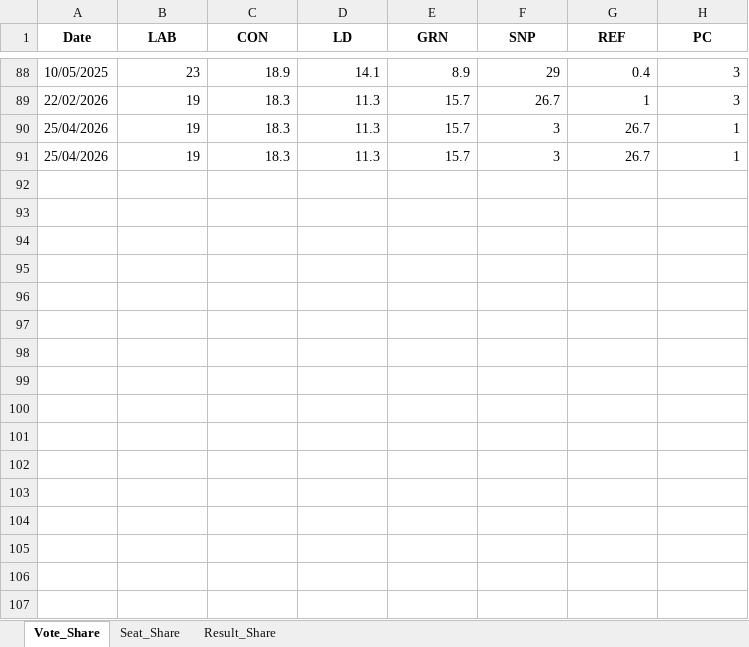
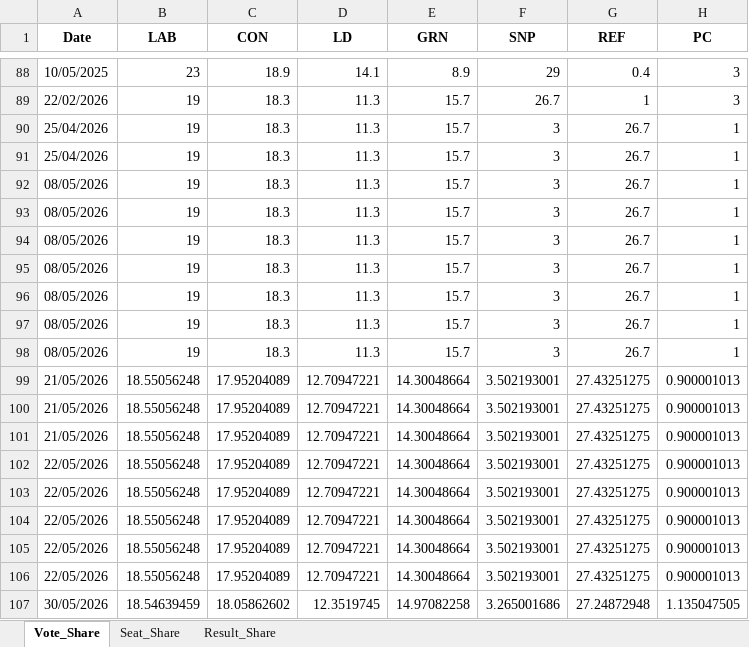
Before and after one commit to robby500/uk-election-atlas, an Excel workbook: UK_Model_Archive.xlsx, sheet Vote_Share, drawn as a sheet; only a part is shown, gaps mark what is left out; values as stored, in another font and other column widths than the file's, no borders; the diff names each change by its address in the sheet, - before the commit and + after, or states it on an @@ line.

```diff
--- a/UK_Model_Archive.xlsx (sheet Vote_Share)
+++ b/UK_Model_Archive.xlsx (sheet Vote_Share)
+row 92: 08/05/2026 | 19 | 18.3 | 11.3 | 15.7 | 3 | 26.7 | 1
+row 93: 08/05/2026 | 19 | 18.3 | 11.3 | 15.7 | 3 | 26.7 | 1
+row 94: 08/05/2026 | 19 | 18.3 | 11.3 | 15.7 | 3 | 26.7 | 1
+row 95: 08/05/2026 | 19 | 18.3 | 11.3 | 15.7 | 3 | 26.7 | 1
+row 96: 08/05/2026 | 19 | 18.3 | 11.3 | 15.7 | 3 | 26.7 | 1
+row 97: 08/05/2026 | 19 | 18.3 | 11.3 | 15.7 | 3 | 26.7 | 1
+row 98: 08/05/2026 | 19 | 18.3 | 11.3 | 15.7 | 3 | 26.7 | 1
+row 99: 21/05/2026 | 18.55056248 | 17.95204089 | 12.70947221 | 14.30048664 | 3.502193001 | 27.43251275 | 0.900001013
+row 100: 21/05/2026 | 18.55056248 | 17.95204089 | 12.70947221 | 14.30048664 | 3.502193001 | 27.43251275 | 0.900001013
+row 101: 21/05/2026 | 18.55056248 | 17.95204089 | 12.70947221 | 14.30048664 | 3.502193001 | 27.43251275 | 0.900001013
+row 102: 22/05/2026 | 18.55056248 | 17.95204089 | 12.70947221 | 14.30048664 | 3.502193001 | 27.43251275 | 0.900001013
+row 103: 22/05/2026 | 18.55056248 | 17.95204089 | 12.70947221 | 14.30048664 | 3.502193001 | 27.43251275 | 0.900001013
+row 104: 22/05/2026 | 18.55056248 | 17.95204089 | 12.70947221 | 14.30048664 | 3.502193001 | 27.43251275 | 0.900001013
+row 105: 22/05/2026 | 18.55056248 | 17.95204089 | 12.70947221 | 14.30048664 | 3.502193001 | 27.43251275 | 0.900001013
+row 106: 22/05/2026 | 18.55056248 | 17.95204089 | 12.70947221 | 14.30048664 | 3.502193001 | 27.43251275 | 0.900001013
+row 107: 30/05/2026 | 18.54639459 | 18.05862602 | 12.3519745 | 14.97082258 | 3.265001686 | 27.24872948 | 1.135047505
```
Also changed, not shown: sheet Seat_Share, sheet Result_Share, UK_Constituency_Data.xlsx, election_results_1951.xlsx, 56 other files.
